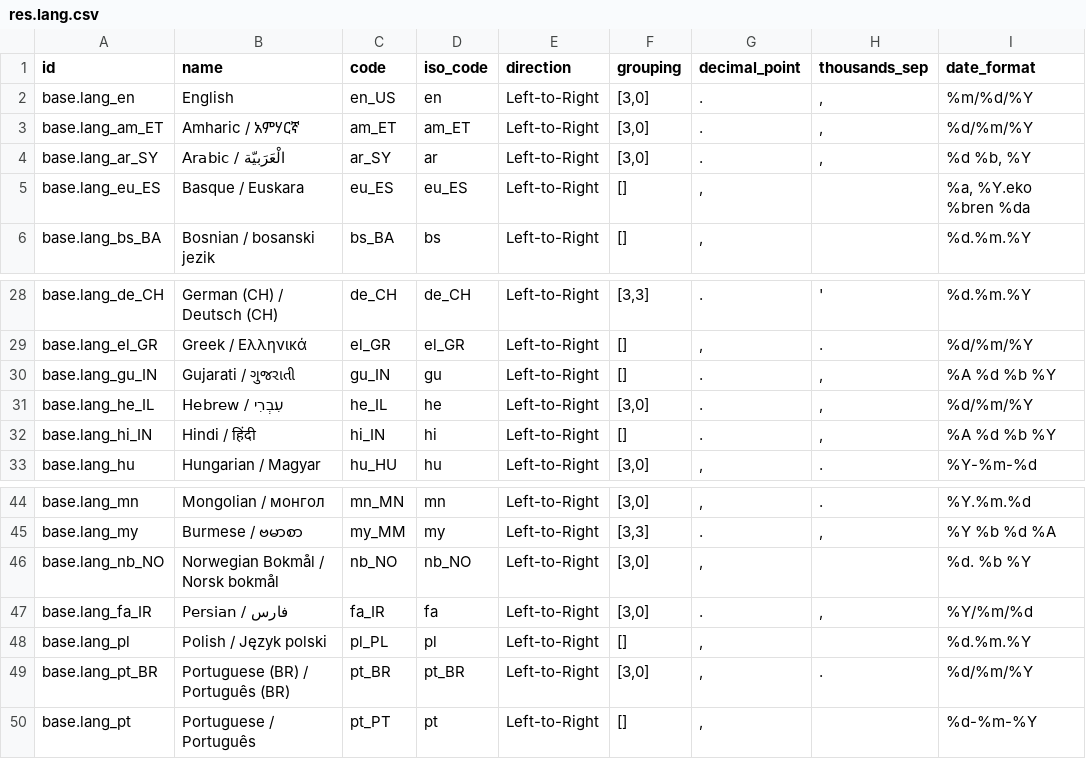
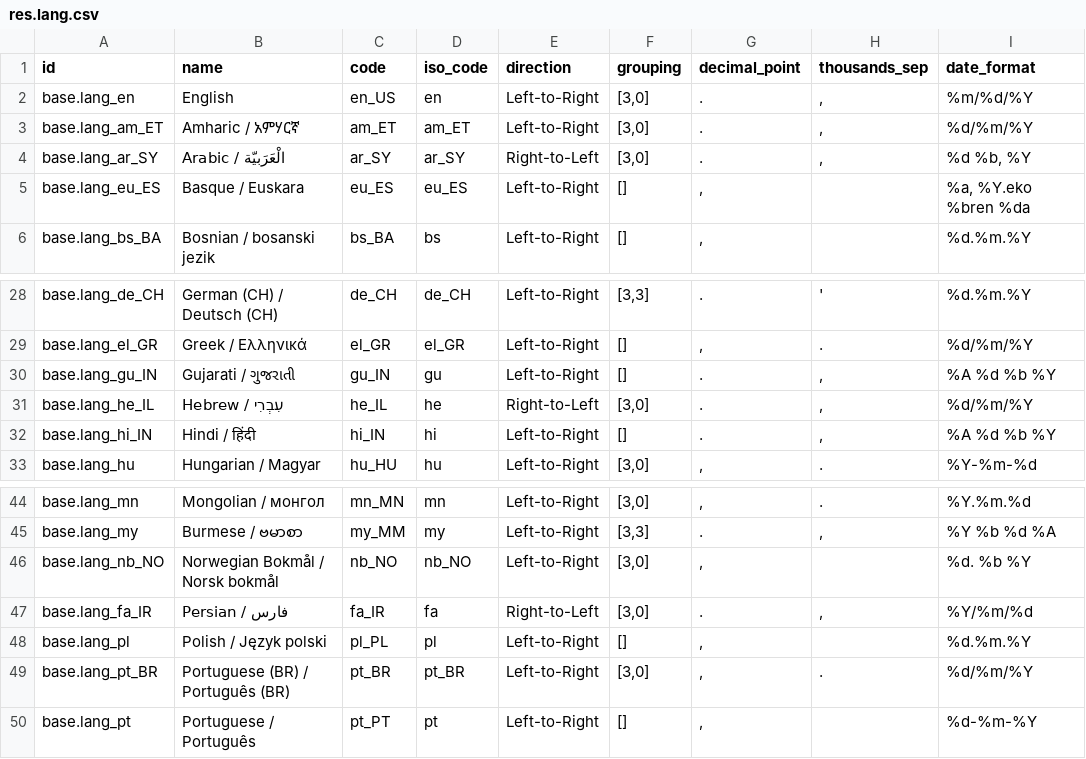
Before and after one commit to Aidako20/market-3, a CSV file: flectra/addons/base/res/res.lang.csv, drawn as a sheet; only a part is shown, gaps mark what is left out; the diff names each change by its address in the sheet, - before the commit and + after, or states it on an @@ line.

```diff
--- a/flectra/addons/base/res/res.lang.csv
+++ b/flectra/addons/base/res/res.lang.csv
-D4 (iso_code): ar
+D4 (iso_code): ar_SY
-E4 (direction): Left-to-Right
+E4 (direction): Right-to-Left
-E31 (direction): Left-to-Right
+E31 (direction): Right-to-Left
-E47 (direction): Left-to-Right
+E47 (direction): Right-to-Left
```
Also changed, not shown: 6 other files.
